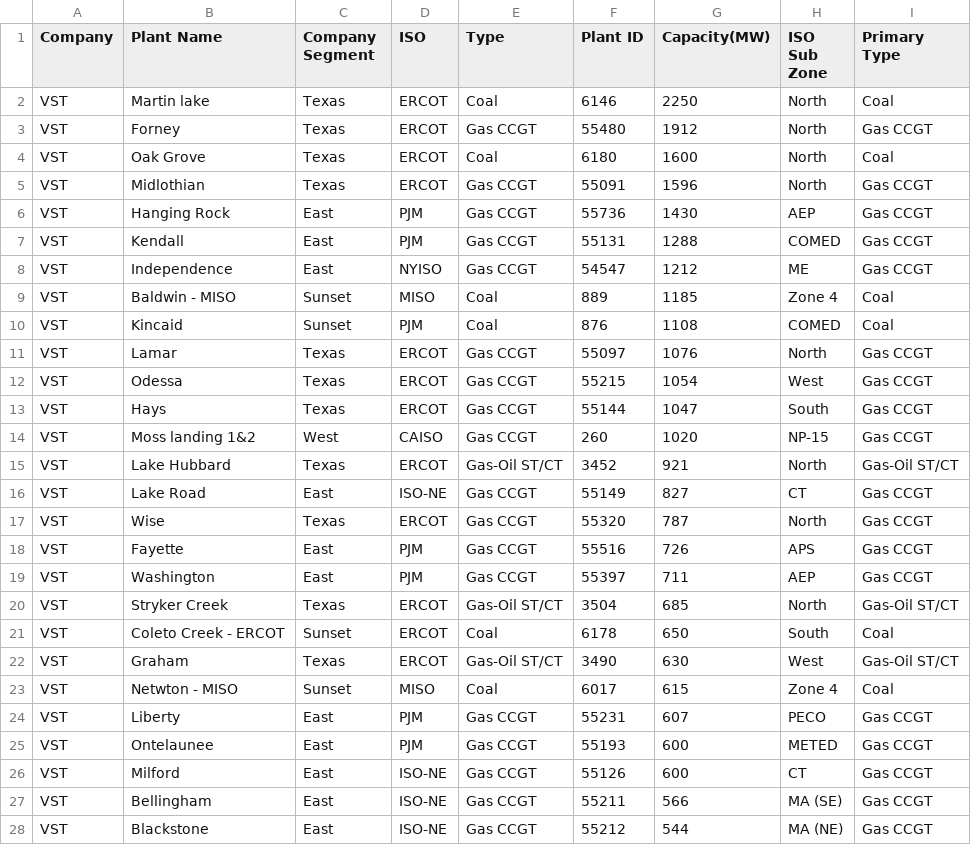
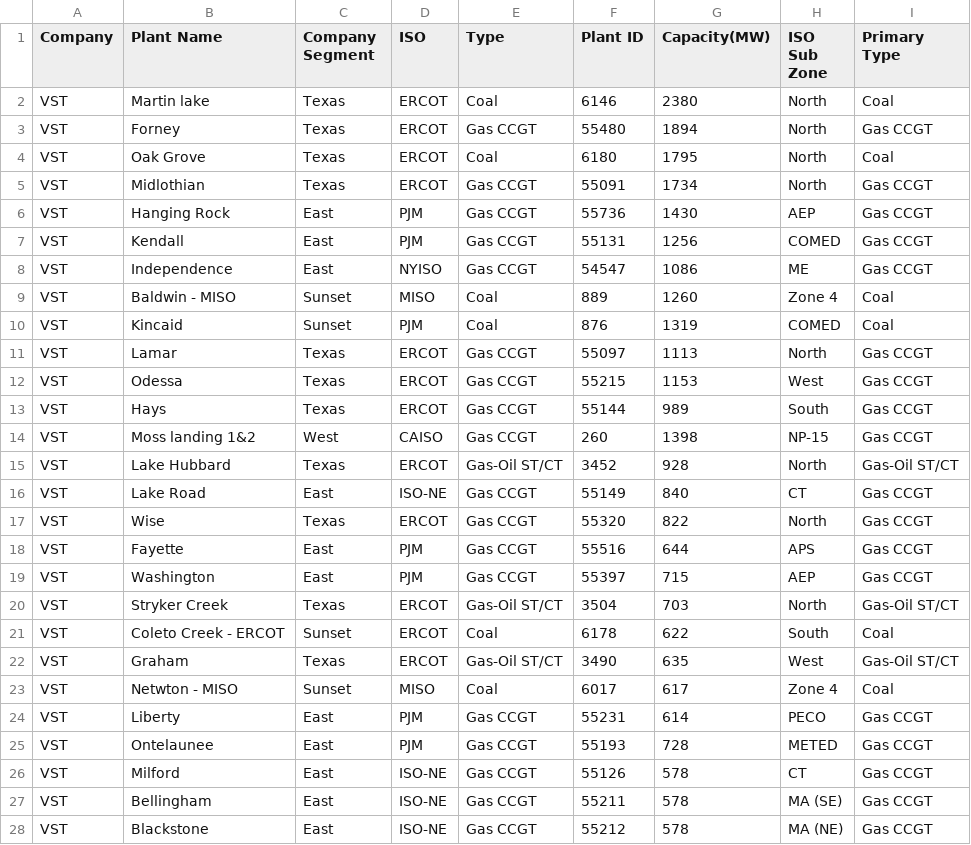
Before and after one commit to bhuv1p/Capacity-Dashboard, a CSV file: companies_key.csv, drawn as a sheet; only a part is shown; the diff covers the shown part only.

Commit message:
Add files via upload

```diff
--- a/companies_key.csv
+++ b/companies_key.csv
@@ -1,28 +1,28 @@
 Company,Plant Name,Company Segment,ISO,Type,Plant ID,Capacity(MW),ISO Sub Zone,Primary Type
-VST,Martin lake,Texas,ERCOT,Coal,6146,2250,North,Coal
-VST,Forney,Texas,ERCOT,Gas CCGT,55480,1912,North,Gas CCGT
-VST,Oak Grove,Texas,ERCOT,Coal,6180,1600,North,Coal
-VST,Midlothian,Texas,ERCOT,Gas CCGT,55091,1596,North,Gas CCGT
+VST,Martin lake,Texas,ERCOT,Coal,6146,2380,North,Coal
+VST,Forney,Texas,ERCOT,Gas CCGT,55480,1894,North,Gas CCGT
+VST,Oak Grove,Texas,ERCOT,Coal,6180,1795,North,Coal
+VST,Midlothian,Texas,ERCOT,Gas CCGT,55091,1734,North,Gas CCGT
 VST,Hanging Rock,East,PJM,Gas CCGT,55736,1430,AEP,Gas CCGT
-VST,Kendall,East,PJM,Gas CCGT,55131,1288,COMED,Gas CCGT
-VST,Independence,East,NYISO,Gas CCGT,54547,1212,ME,Gas CCGT
-VST,Baldwin - MISO,Sunset,MISO,Coal,889,1185,Zone 4,Coal
-VST,Kincaid,Sunset,PJM,Coal,876,1108,COMED,Coal
-VST,Lamar,Texas,ERCOT,Gas CCGT,55097,1076,North,Gas CCGT
-VST,Odessa,Texas,ERCOT,Gas CCGT,55215,1054,West,Gas CCGT
-VST,Hays,Texas,ERCOT,Gas CCGT,55144,1047,South,Gas CCGT
-VST,Moss landing 1&2,West,CAISO,Gas CCGT,260,1020,NP-15,Gas CCGT
-VST,Lake Hubbard,Texas,ERCOT,Gas-Oil ST/CT,3452,921,North,Gas-Oil ST/CT
-VST,Lake Road,East,ISO-NE,Gas CCGT,55149,827,CT,Gas CCGT
-VST,Wise,Texas,ERCOT,Gas CCGT,55320,787,North,Gas CCGT
-VST,Fayette,East,PJM,Gas CCGT,55516,726,APS,Gas CCGT
-VST,Washington,East,PJM,Gas CCGT,55397,711,AEP,Gas CCGT
-VST,Stryker Creek,Texas,ERCOT,Gas-Oil ST/CT,3504,685,North,Gas-Oil ST/CT
-VST,Coleto Creek - ERCOT,Sunset,ERCOT,Coal,6178,650,South,Coal
-VST,Graham,Texas,ERCOT,Gas-Oil ST/CT,3490,630,West,Gas-Oil ST/CT
-VST,Netwton - MISO,Sunset,MISO,Coal,6017,615,Zone 4,Coal
-VST,Liberty,East,PJM,Gas CCGT,55231,607,PECO,Gas CCGT
-VST,Ontelaunee,East,PJM,Gas CCGT,55193,600,METED,Gas CCGT
-VST,Milford,East,ISO-NE,Gas CCGT,55126,600,CT,Gas CCGT
-VST,Bellingham,East,ISO-NE,Gas CCGT,55211,566,MA (SE),Gas CCGT
-VST,Blackstone,East,ISO-NE,Gas CCGT,55212,544,MA (NE),Gas CCGT
+VST,Kendall,East,PJM,Gas CCGT,55131,1256,COMED,Gas CCGT
+VST,Independence,East,NYISO,Gas CCGT,54547,1086,ME,Gas CCGT
+VST,Baldwin - MISO,Sunset,MISO,Coal,889,1260,Zone 4,Coal
+VST,Kincaid,Sunset,PJM,Coal,876,1319,COMED,Coal
+VST,Lamar,Texas,ERCOT,Gas CCGT,55097,1113,North,Gas CCGT
+VST,Odessa,Texas,ERCOT,Gas CCGT,55215,1153,West,Gas CCGT
+VST,Hays,Texas,ERCOT,Gas CCGT,55144,989,South,Gas CCGT
+VST,Moss landing 1&2,West,CAISO,Gas CCGT,260,1398,NP-15,Gas CCGT
+VST,Lake Hubbard,Texas,ERCOT,Gas-Oil ST/CT,3452,928,North,Gas-Oil ST/CT
+VST,Lake Road,East,ISO-NE,Gas CCGT,55149,840,CT,Gas CCGT
+VST,Wise,Texas,ERCOT,Gas CCGT,55320,822,North,Gas CCGT
+VST,Fayette,East,PJM,Gas CCGT,55516,644,APS,Gas CCGT
+VST,Washington,East,PJM,Gas CCGT,55397,715,AEP,Gas CCGT
+VST,Stryker Creek,Texas,ERCOT,Gas-Oil ST/CT,3504,703,North,Gas-Oil ST/CT
+VST,Coleto Creek - ERCOT,Sunset,ERCOT,Coal,6178,622,South,Coal
+VST,Graham,Texas,ERCOT,Gas-Oil ST/CT,3490,635,West,Gas-Oil ST/CT
+VST,Netwton - MISO,Sunset,MISO,Coal,6017,617,Zone 4,Coal
+VST,Liberty,East,PJM,Gas CCGT,55231,614,PECO,Gas CCGT
+VST,Ontelaunee,East,PJM,Gas CCGT,55193,728,METED,Gas CCGT
+VST,Milford,East,ISO-NE,Gas CCGT,55126,578,CT,Gas CCGT
+VST,Bellingham,East,ISO-NE,Gas CCGT,55211,578,MA (SE),Gas CCGT
+VST,Blackstone,East,ISO-NE,Gas CCGT,55212,578,MA (NE),Gas CCGT
```
Also changed, not shown: 85 edited cells elsewhere in this file.
